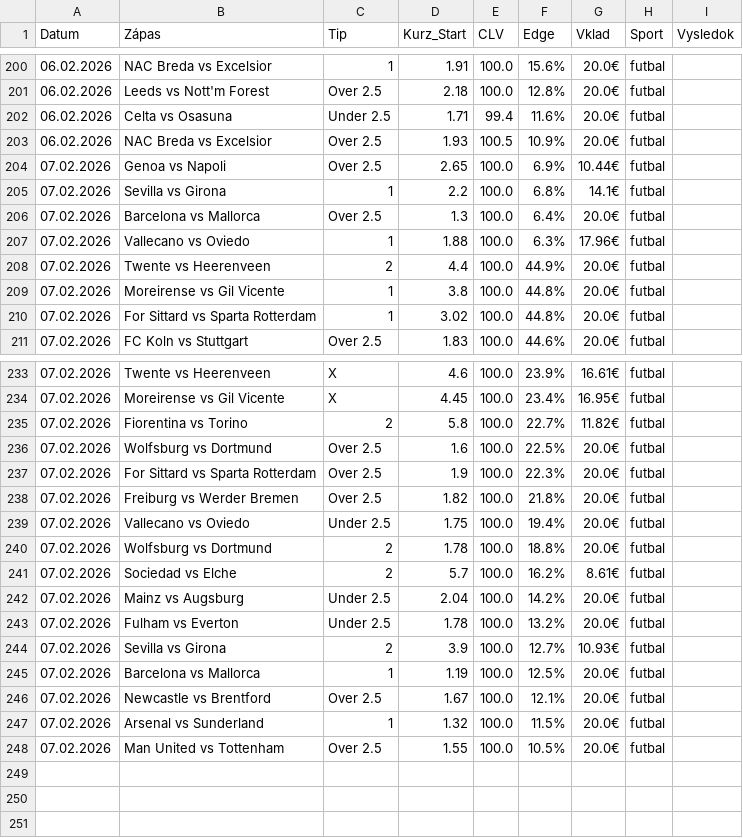
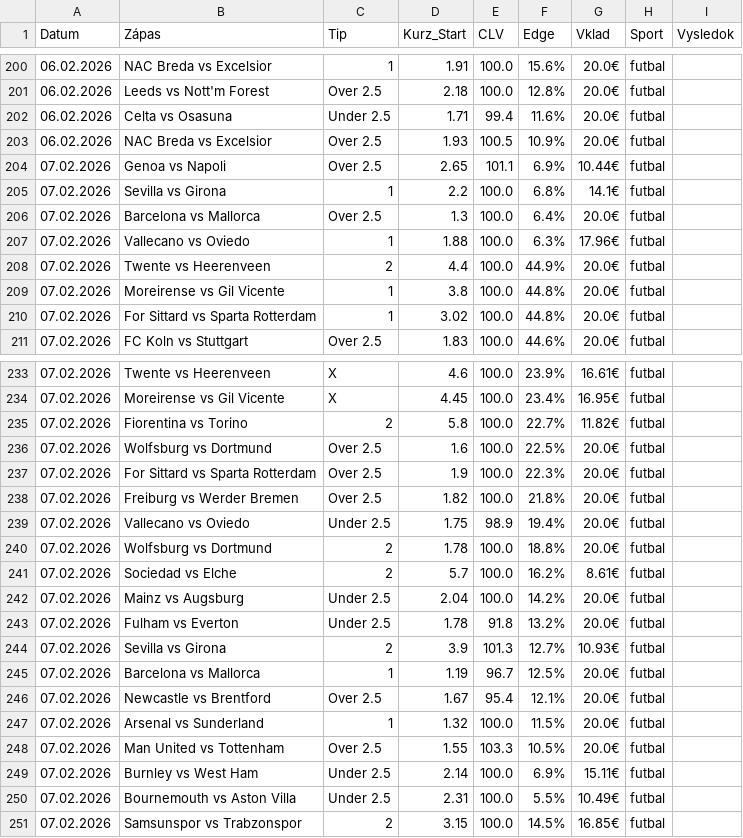
Before and after one commit to marianmatus73-dot/Futbal_dnes, a CSV file: historia_tipov.csv, drawn as a sheet; only a part is shown, gaps mark what is left out; the diff covers the shown part only.

```diff
--- a/historia_tipov.csv
+++ b/historia_tipov.csv
@@ -203,3 +203,3 @@ Datum,Zápas,Tip,Kurz_Start,CLV,Edge,Vklad,Sport,Vysledok
 06.02.2026,NAC Breda vs Excelsior,Over 2.5,1.93,100.5,10.9%,20.0€,futbal,
-07.02.2026,Genoa vs Napoli,Over 2.5,2.65,100.0,6.9%,10.44€,futbal,
+07.02.2026,Genoa vs Napoli,Over 2.5,2.65,101.1,6.9%,10.44€,futbal,
 07.02.2026,Sevilla vs Girona,1,2.2,100.0,6.8%,14.1€,futbal,
@@ -238,3 +238,3 @@ Datum,Zápas,Tip,Kurz_Start,CLV,Edge,Vklad,Sport,Vysledok
 07.02.2026,Freiburg vs Werder Bremen,Over 2.5,1.82,100.0,21.8%,20.0€,futbal,
-07.02.2026,Vallecano vs Oviedo,Under 2.5,1.75,100.0,19.4%,20.0€,futbal,
+07.02.2026,Vallecano vs Oviedo,Under 2.5,1.75,98.9,19.4%,20.0€,futbal,
 07.02.2026,Wolfsburg vs Dortmund,2,1.78,100.0,18.8%,20.0€,futbal,
@@ -242,7 +242,10 @@ Datum,Zápas,Tip,Kurz_Start,CLV,Edge,Vklad,Sport,Vysledok
 07.02.2026,Mainz vs Augsburg,Under 2.5,2.04,100.0,14.2%,20.0€,futbal,
-07.02.2026,Fulham vs Everton,Under 2.5,1.78,100.0,13.2%,20.0€,futbal,
-07.02.2026,Sevilla vs Girona,2,3.9,100.0,12.7%,10.93€,futbal,
-07.02.2026,Barcelona vs Mallorca,1,1.19,100.0,12.5%,20.0€,futbal,
-07.02.2026,Newcastle vs Brentford,Over 2.5,1.67,100.0,12.1%,20.0€,futbal,
+07.02.2026,Fulham vs Everton,Under 2.5,1.78,91.8,13.2%,20.0€,futbal,
+07.02.2026,Sevilla vs Girona,2,3.9,101.3,12.7%,10.93€,futbal,
+07.02.2026,Barcelona vs Mallorca,1,1.19,96.7,12.5%,20.0€,futbal,
+07.02.2026,Newcastle vs Brentford,Over 2.5,1.67,95.4,12.1%,20.0€,futbal,
 07.02.2026,Arsenal vs Sunderland,1,1.32,100.0,11.5%,20.0€,futbal,
-07.02.2026,Man United vs Tottenham,Over 2.5,1.55,100.0,10.5%,20.0€,futbal,
+07.02.2026,Man United vs Tottenham,Over 2.5,1.55,103.3,10.5%,20.0€,futbal,
+07.02.2026,Burnley vs West Ham,Under 2.5,2.14,100.0,6.9%,15.11€,futbal,
+07.02.2026,Bournemouth vs Aston Villa,Under 2.5,2.31,100.0,5.5%,10.49€,futbal,
+07.02.2026,Samsunspor vs Trabzonspor,2,3.15,100.0,14.5%,16.85€,futbal,
```
Also changed, not shown: 8 edited cells elsewhere in this file.
